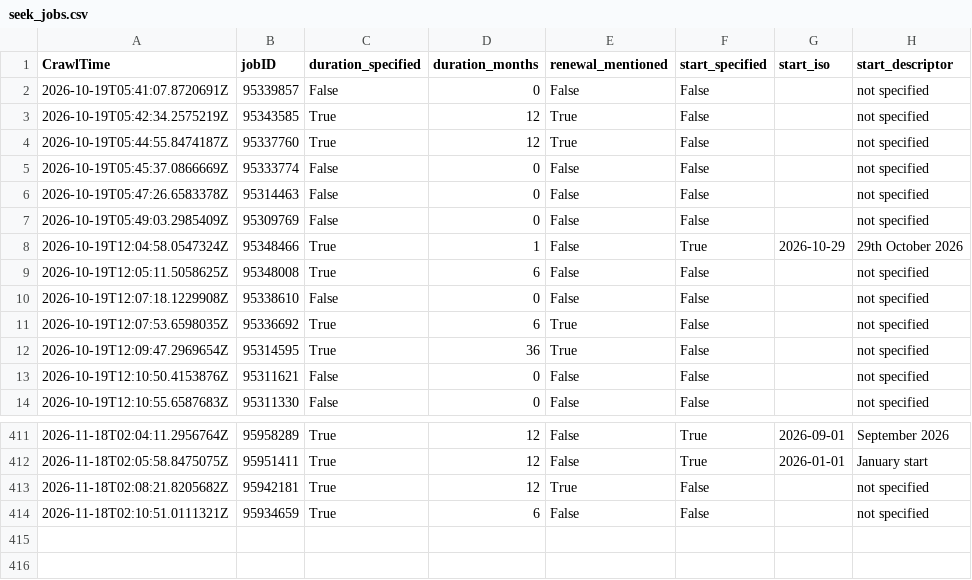
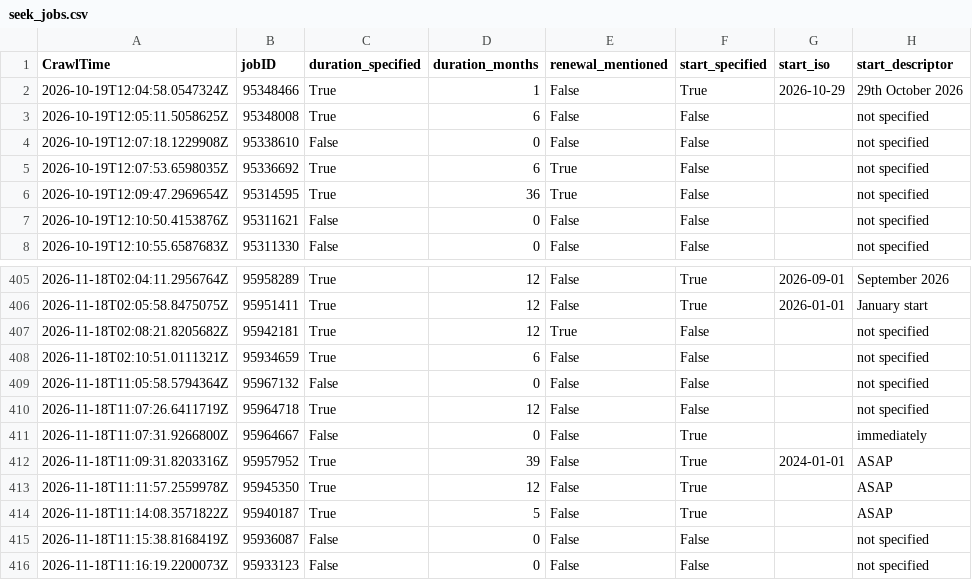
Before and after one commit to adverbdizzy7d/Seek-Jobs, a CSV file: data/seek_jobs.csv, drawn as a sheet; only a part is shown, gaps mark what is left out; removed rows and columns are numbered as before the commit, all else as after; the diff names each change by its address in the sheet, - before the commit and + after, or states it on an @@ line.

```diff
--- a/data/seek_jobs.csv
+++ b/data/seek_jobs.csv
-row 2: 2026-10-19T05:41:07.8720691Z | 95339857 | False | 0 | False | False |  | not specified
-row 3: 2026-10-19T05:42:34.2575219Z | 95343585 | True | 12 | True | False |  | not specified
-row 4: 2026-10-19T05:44:55.8474187Z | 95337760 | True | 12 | True | False |  | not specified
-row 5: 2026-10-19T05:45:37.0866669Z | 95333774 | False | 0 | False | False |  | not specified
-row 6: 2026-10-19T05:47:26.6583378Z | 95314463 | False | 0 | False | False |  | not specified
-row 7: 2026-10-19T05:49:03.2985409Z | 95309769 | False | 0 | False | False |  | not specified
+row 409: 2026-11-18T11:05:58.5794364Z | 95967132 | False | 0 | False | False |  | not specified
+row 410: 2026-11-18T11:07:26.6411719Z | 95964718 | True | 12 | False | False |  | not specified
+row 411: 2026-11-18T11:07:31.9266800Z | 95964667 | False | 0 | False | True |  | immediately
+row 412: 2026-11-18T11:09:31.8203316Z | 95957952 | True | 39 | False | True | 2024-01-01 | ASAP
+row 413: 2026-11-18T11:11:57.2559978Z | 95945350 | True | 12 | False | True |  | ASAP
+row 414: 2026-11-18T11:14:08.3571822Z | 95940187 | True | 5 | False | True |  | ASAP
+row 415: 2026-11-18T11:15:38.8168419Z | 95936087 | False | 0 | False | False |  | not specified
+row 416: 2026-11-18T11:16:19.2200073Z | 95933123 | False | 0 | False | False |  | not specified
```
